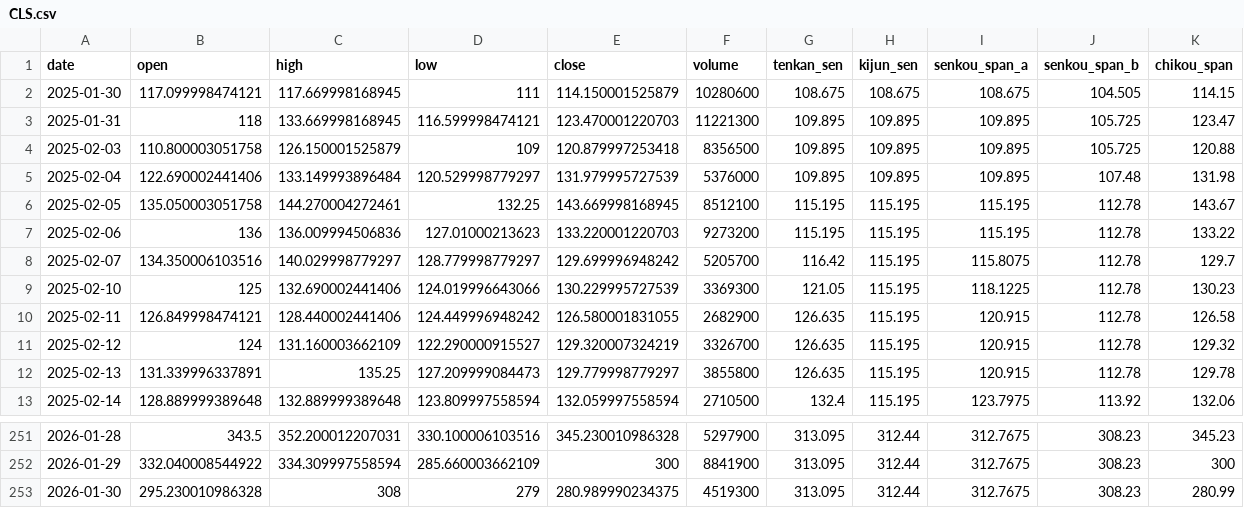
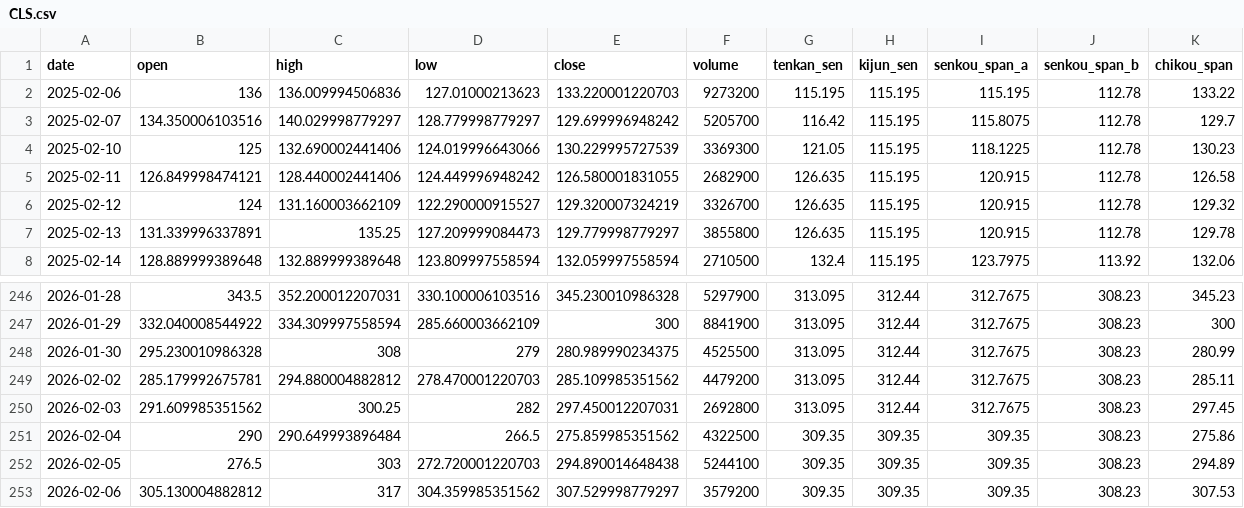
Before and after one commit to JgitK/Python4Finance, a CSV file: webapp/db/seed_data/ichimoku/CLS.csv, drawn as a sheet; only a part is shown, gaps mark what is left out.

```diff
--- a/webapp/db/seed_data/ichimoku/CLS.csv
+++ b/webapp/db/seed_data/ichimoku/CLS.csv
@@ -1,7 +1,2 @@
 "date","open","high","low","close","volume","tenkan_sen","kijun_sen","senkou_span_a","senkou_span_b","chikou_span"
-2025-01-30,117.099998474121,117.669998168945,111,114.150001525879,10280600,108.675,108.675,108.675,104.505,114.15
-2025-01-31,118,133.669998168945,116.599998474121,123.470001220703,11221300,109.895,109.895,109.895,105.725,123.47
-2025-02-03,110.800003051758,126.150001525879,109,120.879997253418,8356500,109.895,109.895,109.895,105.725,120.88
-2025-02-04,122.690002441406,133.149993896484,120.529998779297,131.979995727539,5376000,109.895,109.895,109.895,107.48,131.98
-2025-02-05,135.050003051758,144.270004272461,132.25,143.669998168945,8512100,115.195,115.195,115.195,112.78,143.67
 2025-02-06,136,136.009994506836,127.01000213623,133.220001220703,9273200,115.195,115.195,115.195,112.78,133.22
@@ -252,2 +247,7 @@
 2026-01-29,332.040008544922,334.309997558594,285.660003662109,300,8841900,313.095,312.44,312.7675,308.23,300
-2026-01-30,295.230010986328,308,279,280.989990234375,4519300,313.095,312.44,312.7675,308.23,280.99
+2026-01-30,295.230010986328,308,279,280.989990234375,4525500,313.095,312.44,312.7675,308.23,280.99
+2026-02-02,285.179992675781,294.880004882812,278.470001220703,285.109985351562,4479200,313.095,312.44,312.7675,308.23,285.11
+2026-02-03,291.609985351562,300.25,282,297.450012207031,2692800,313.095,312.44,312.7675,308.23,297.45
+2026-02-04,290,290.649993896484,266.5,275.859985351562,4322500,309.35,309.35,309.35,308.23,275.86
+2026-02-05,276.5,303,272.720001220703,294.890014648438,5244100,309.35,309.35,309.35,308.23,294.89
+2026-02-06,305.130004882812,317,304.359985351562,307.529998779297,3579200,309.35,309.35,309.35,308.23,307.53
```
Also changed, not shown: analysis/efficient_frontier.csv, webapp/db/seed_data/ichimoku/AGX.csv, 43 other files.
